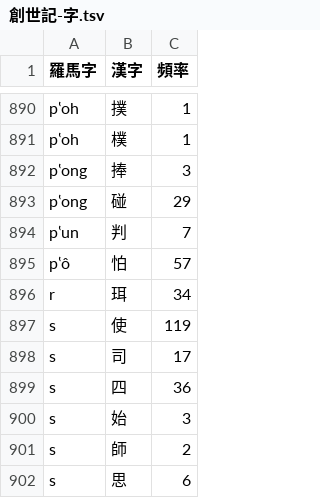
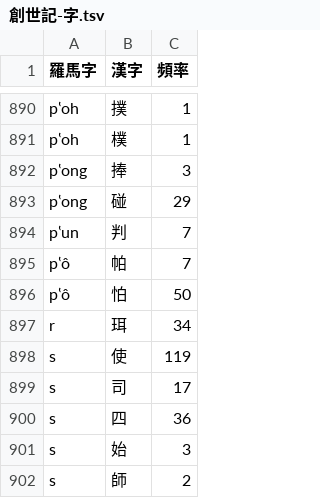
Before and after one commit to shinzoqchiuq/books-in-wu-romanization, a TSV file: tsʽông-shü-kyi-1899/創世記-字.tsv, drawn as a sheet; only a part is shown, gaps mark what is left out; the shorter side is filled out with more unchanged rows.

Commit message:
tsʽông-shü-kyi: 悉怕->悉帕

```diff
--- a/tsʽông-shü-kyi-1899/創世記-字.tsv
+++ b/tsʽông-shü-kyi-1899/創世記-字.tsv
@@ -894,3 +894,4 @@ pʽong	碰	29
 pʽun	判	7
-pʽô	怕	57
+pʽô	帕	7
+pʽô	怕	50
 r	珥	34
```
Also changed, not shown: tsʽông-shü-kyi-1899/創世記-詞.tsv, 字.tsv, 3 other files.
